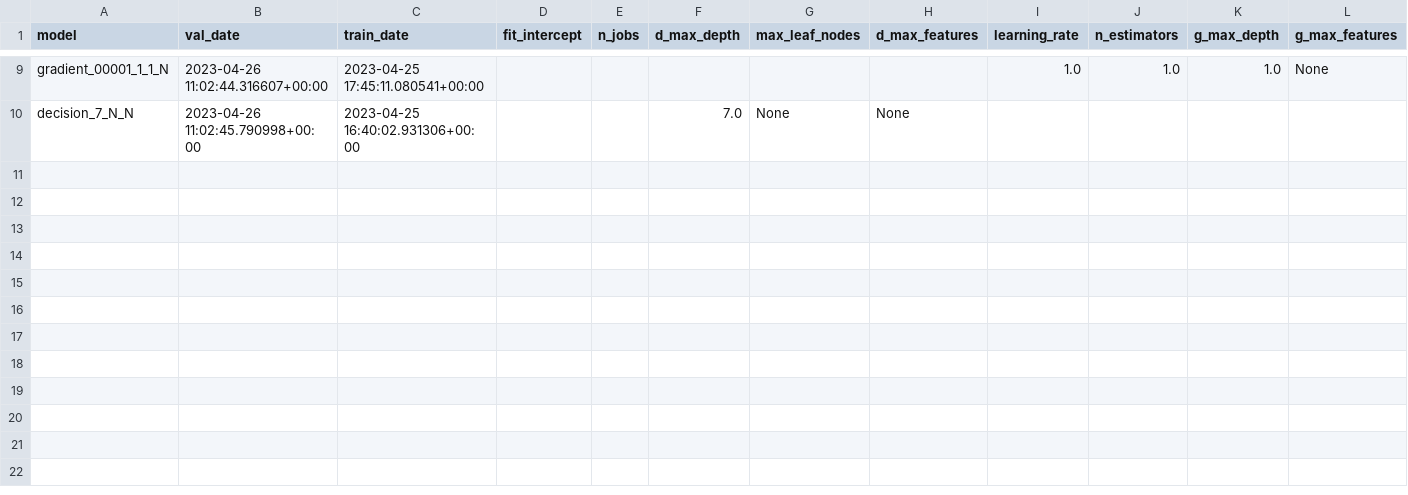
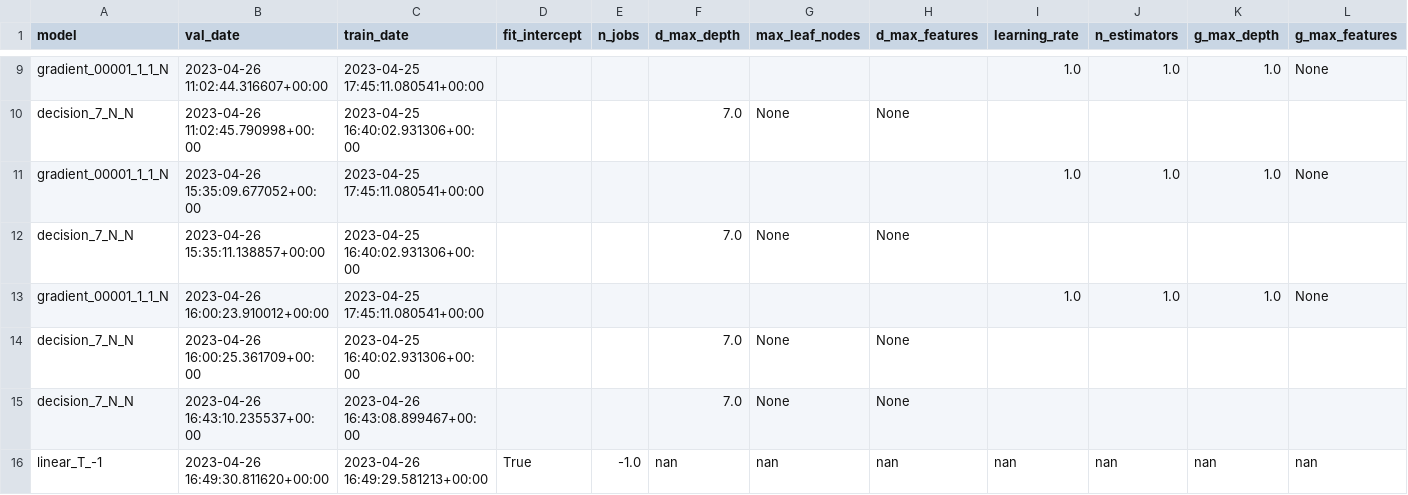
Before and after one commit to iAguila98/mlops, a CSV file: MLOps_Airflow/shared_volume/data/historical_validation.csv, drawn as a sheet; only a part is shown, gaps mark what is left out; rows hold the shown columns only; the diff names each change by its address in the sheet, - before the commit and + after, or states it on an @@ line.

```diff
--- a/MLOps_Airflow/shared_volume/data/historical_validation.csv
+++ b/MLOps_Airflow/shared_volume/data/historical_validation.csv
+row 11: gradient_00001_1_1_N | 2023-04-26 15:35:09.677052+00:00 | 2023-04-25 17:45:11.080541+00:00 |  |  |  |  |  | 1.0 | 1.0 | 1.0 | None
+row 12: decision_7_N_N | 2023-04-26 15:35:11.138857+00:00 | 2023-04-25 16:40:02.931306+00:00 |  |  | 7.0 | None | None
+row 13: gradient_00001_1_1_N | 2023-04-26 16:00:23.910012+00:00 | 2023-04-25 17:45:11.080541+00:00 |  |  |  |  |  | 1.0 | 1.0 | 1.0 | None
+row 14: decision_7_N_N | 2023-04-26 16:00:25.361709+00:00 | 2023-04-25 16:40:02.931306+00:00 |  |  | 7.0 | None | None
+row 15: decision_7_N_N | 2023-04-26 16:43:10.235537+00:00 | 2023-04-26 16:43:08.899467+00:00 |  |  | 7.0 | None | None
+row 16: linear_T_-1 | 2023-04-26 16:49:30.811620+00:00 | 2023-04-26 16:49:29.581213+00:00 | True | -1.0 | nan | nan | nan | nan | nan | nan | nan
```
Also changed, not shown: MLOps_Airflow/shared_volume/data/batch_data.csv, 6 other files.
